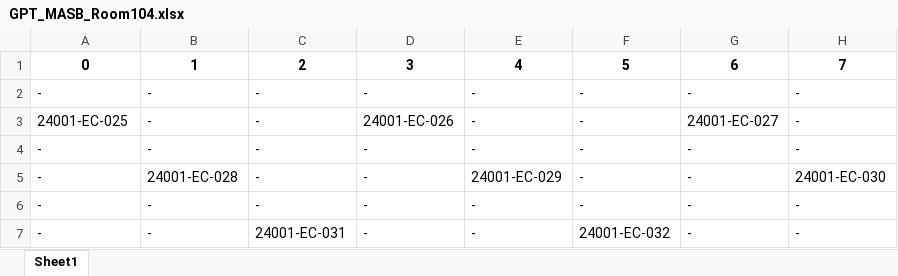
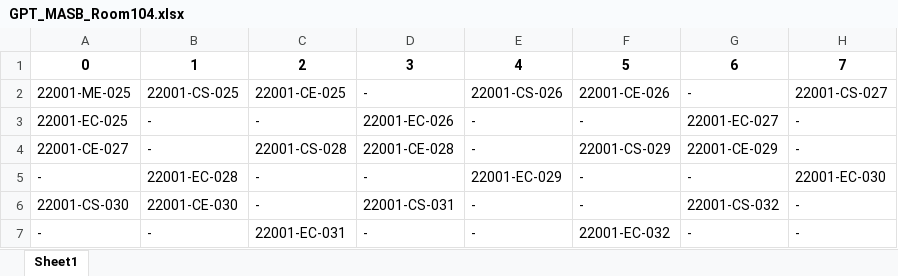
Before and after one commit to Abhishek726492/My_Diploma_Project, an Excel workbook: GPT_MASB_Room104.xlsx, sheet Sheet1, drawn as a sheet; values as stored, in another font and other column widths than the file's, no borders; removed rows and columns are numbered as before the commit, all else as after; the diff names each change by its address in the sheet, - before the commit and + after, or states it on an @@ line.

```diff
--- a/GPT_MASB_Room104.xlsx (sheet Sheet1)
+++ b/GPT_MASB_Room104.xlsx (sheet Sheet1)
-row 2: - | - | - | - | - | - | - | -
+row 2: 22001-ME-025 | 22001-CS-025 | 22001-CE-025 | - | 22001-CS-026 | 22001-CE-026 | - | 22001-CS-027
-A3: 24001-EC-025
+A3: 22001-EC-025
-D3: 24001-EC-026
+D3: 22001-EC-026
-G3: 24001-EC-027
+G3: 22001-EC-027
-row 4: - | - | - | - | - | - | - | -
+row 4: 22001-CE-027 | - | 22001-CS-028 | 22001-CE-028 | - | 22001-CS-029 | 22001-CE-029 | -
-B5: 24001-EC-028
+B5: 22001-EC-028
-E5: 24001-EC-029
+E5: 22001-EC-029
-H5: 24001-EC-030
+H5: 22001-EC-030
-A6: -
+A6: 22001-CS-030
-B6: -
+B6: 22001-CE-030
-D6: -
+D6: 22001-CS-031
-G6: -
+G6: 22001-CS-032
-C7: 24001-EC-031
+C7: 22001-EC-031
-F7: 24001-EC-032
+F7: 22001-EC-032
```
Also changed, not shown: GPT_MASB_Invigilators_Details.xlsx, GPT_MASB_Room101.xlsx, 40 other files.
